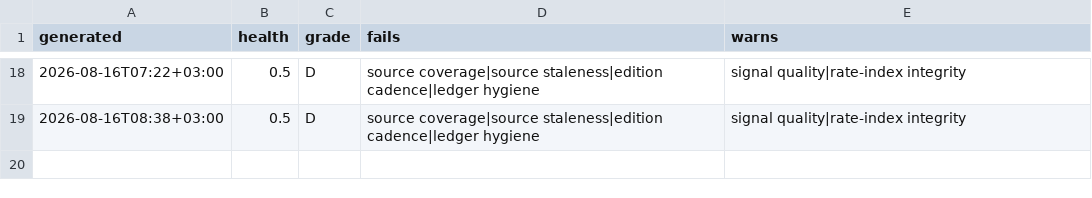
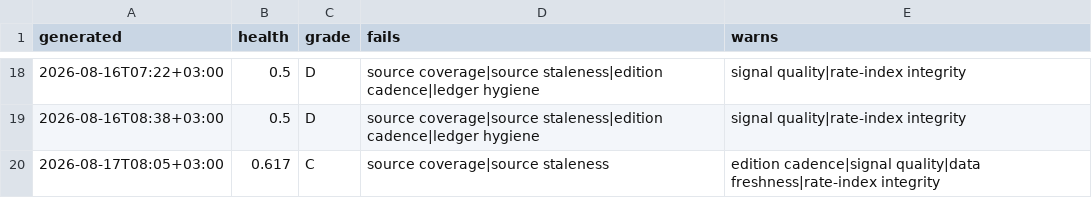
Before and after one commit to ogcollyns-creator/ea-hospitality-pulse, a CSV file: radar/out/self-audit-history.csv, drawn as a sheet; only a part is shown, gaps mark what is left out.

Commit message:
Self-audit 2026-08-17 05:05 UTC

```diff
--- a/radar/out/self-audit-history.csv
+++ b/radar/out/self-audit-history.csv
@@ -19 +19,2 @@ generated,health,grade,fails,warns
 2026-08-16T08:38+03:00,0.5,D,source coverage|source staleness|edition cadence|ledger hygiene,signal quality|rate-index integrity
+2026-08-17T08:05+03:00,0.617,C,source coverage|source staleness,edition cadence|signal quality|data freshness|rate-index integrity
```
Also changed, not shown: 2 other files.
